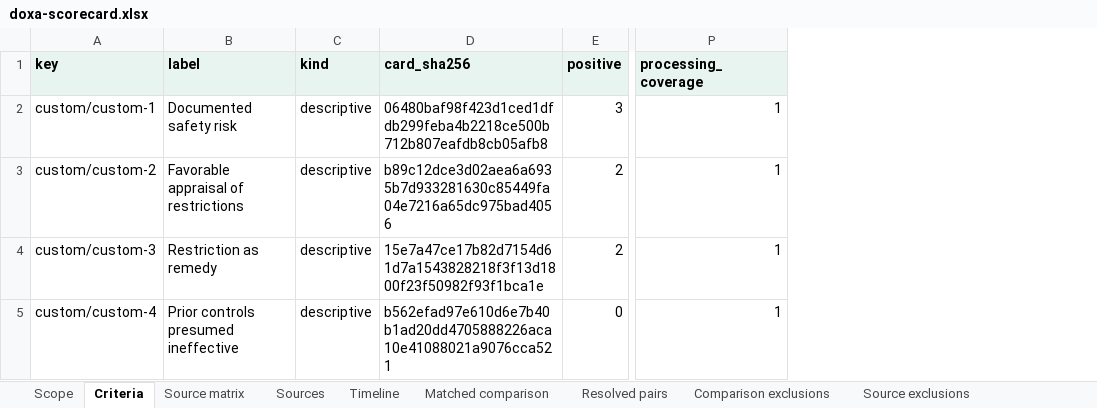
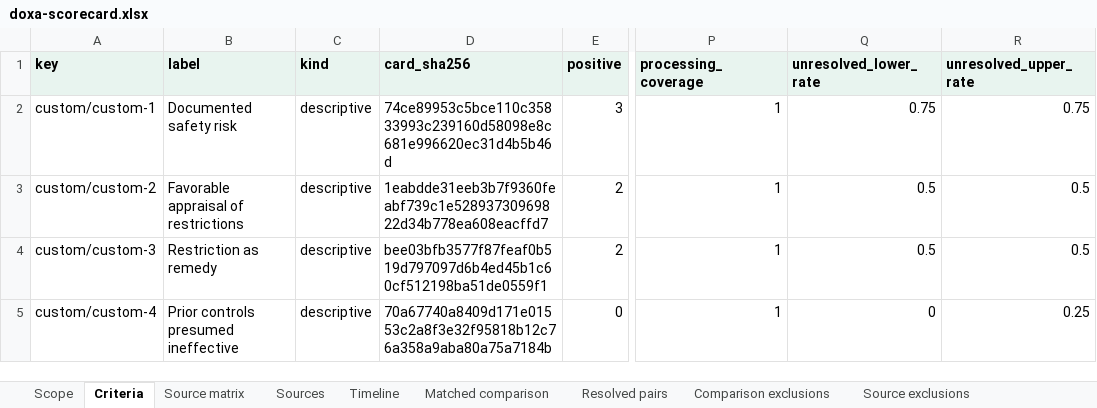
Before and after one commit to sargonxg/DOXA-by-TACITUS, an Excel workbook: frontend/public/studies/scorecard/doxa-scorecard.xlsx, sheet Criteria, drawn as a sheet; only a part is shown, gaps mark what is left out; values as stored, in another font and other column widths than the file's, no borders; the diff names each change by its address in the sheet, - before the commit and + after, or states it on an @@ line.

```diff
--- a/frontend/public/studies/scorecard/doxa-scorecard.xlsx (sheet Criteria)
+++ b/frontend/public/studies/scorecard/doxa-scorecard.xlsx (sheet Criteria)
+column Q (unresolved_lower_rate), rows 2-5: 0.75 | 0.5 | 0.5 | 0
+column R (unresolved_upper_rate), rows 2-5: 0.75 | 0.5 | 0.5 | 0.25
-D2 (card_sha256): 06480baf98f423d1ced1dfdb299feba4b2218ce500b712b807eafdb8cb05afb8
+D2 (card_sha256): 74ce89953c5bce110c35833993c239160d58098e8c681e996620ec31d4b5b46d
-D3 (card_sha256): b89c12dce3d02aea6a6935b7d933281630c85449fa04e7216a65dc975bad4056
+D3 (card_sha256): 1eabdde31eeb3b7f9360feabf739c1e52893730969822d34b778ea608eacffd7
-D4 (card_sha256): 15e7a47ce17b82d7154d61d7a1543828218f3f13d1800f23f50982f93f1bca1e
+D4 (card_sha256): bee03bfb3577f87feaf0b519d797097d6b4ed45b1c60cf512198ba51de0559f1
-D5 (card_sha256): b562efad97e610d6e7b40b1ad20dd4705888226aca10e41088021a9076cca521
+D5 (card_sha256): 70a67740a8409d171e01553c2a8f3e32f95818b12c76a358a9aba80a75a7184b
```
Also changed, not shown: sheet Timeline, sheet Scope, sheet Source matrix, 48 other files.
